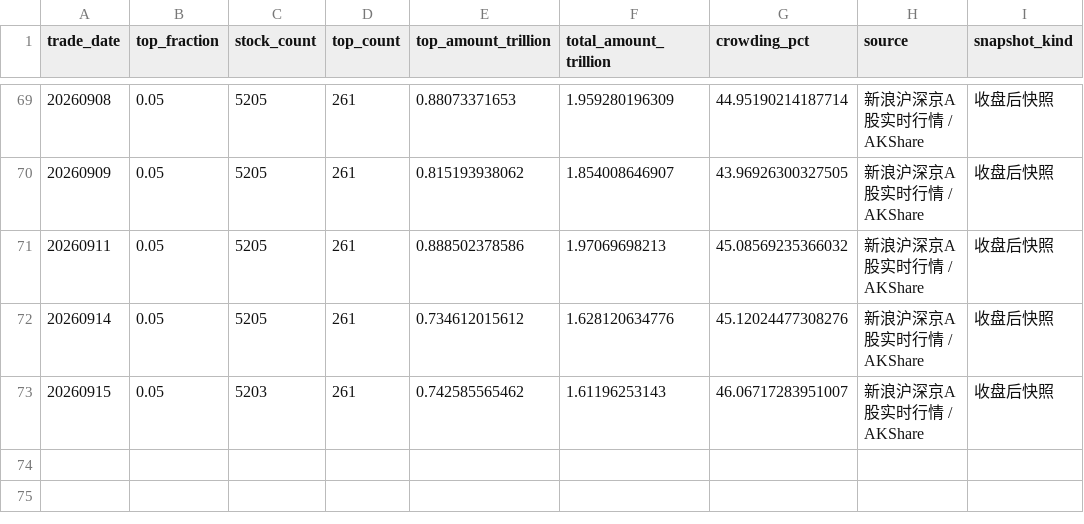
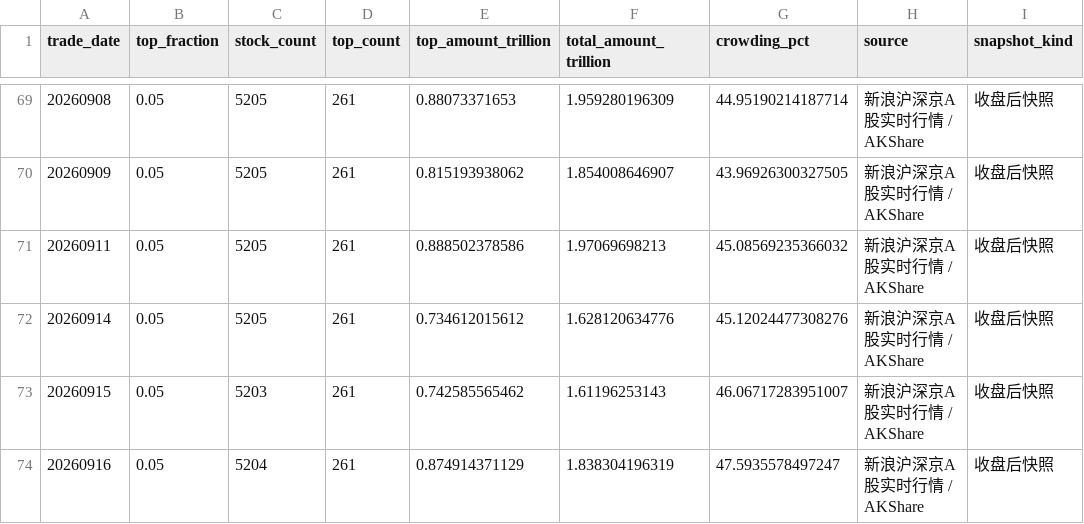
Before and after one commit to littlepeachh/macroscope-dashboard-v9, a CSV file: data/crowding.csv, drawn as a sheet; only a part is shown, gaps mark what is left out.

```diff
--- a/data/crowding.csv
+++ b/data/crowding.csv
@@ -73 +73,2 @@
 20260915,0.05,5203,261,0.742585565462,1.61196253143,46.06717283951007,新浪沪深京A股实时行情 / AKShare,收盘后快照
+20260916,0.05,5204,261,0.874914371129,1.838304196319,47.5935578497247,新浪沪深京A股实时行情 / AKShare,收盘后快照
```
Also changed, not shown: data/breadth.csv, data/deviation.csv, 6 other files.
